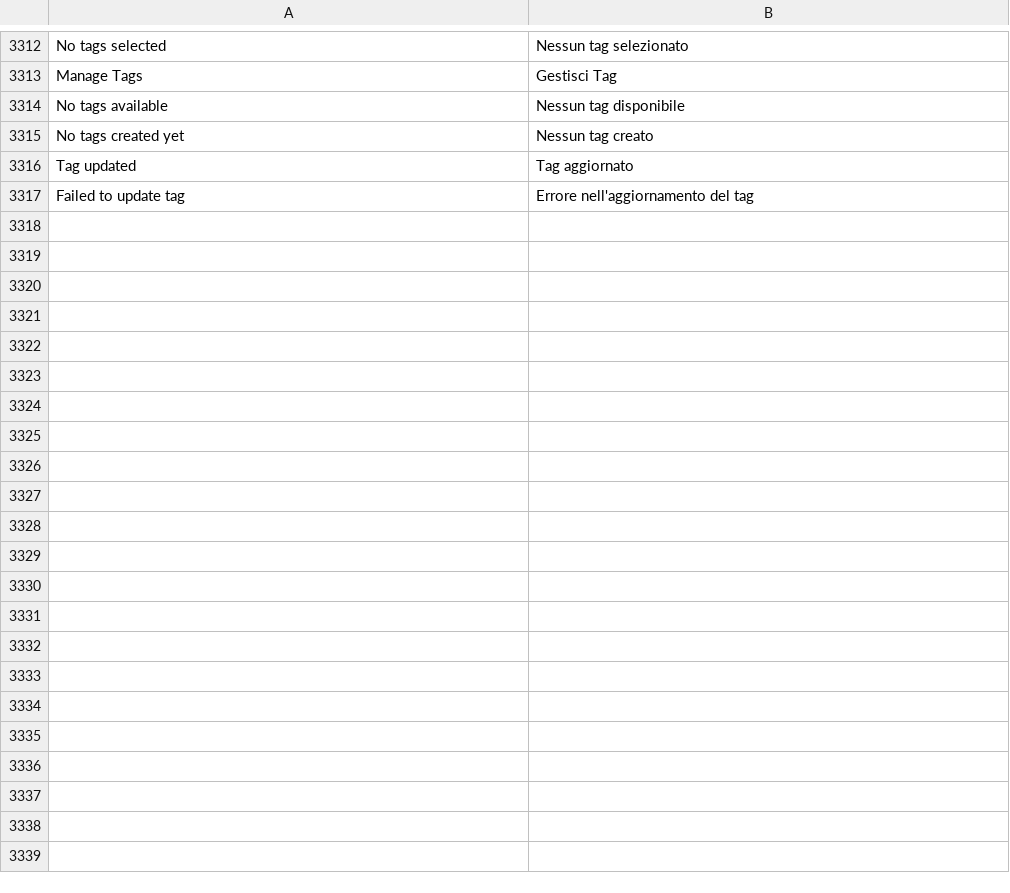
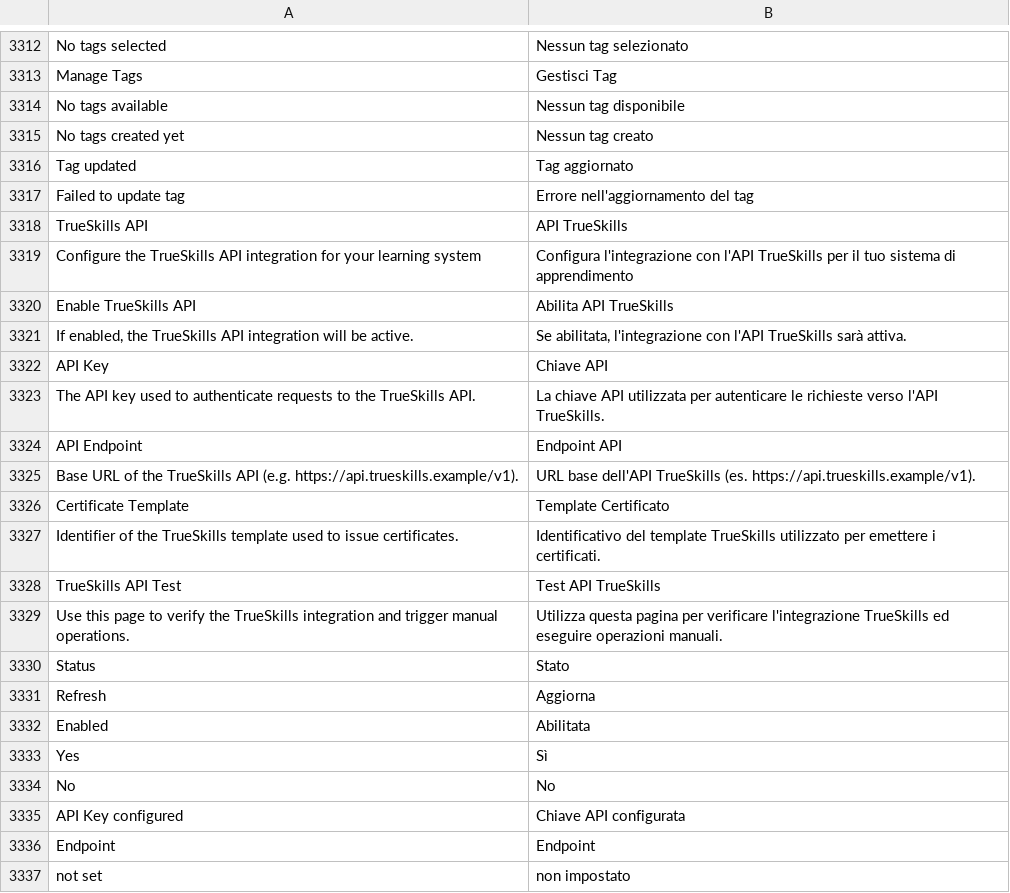
Before and after one commit to mrossi-os/lms, a CSV file: lms/translations/it.csv, drawn as a sheet; only a part is shown, gaps mark what is left out; the diff covers the shown part only; the diff names each change by its address in the sheet, - before the commit and + after, or states it on an @@ line.

Commit message:
Add settings Api connector and test connection and login with api call

```diff
--- a/lms/translations/it.csv
+++ b/lms/translations/it.csv
+row 3318: TrueSkills API | API TrueSkills
+row 3319: Configure the TrueSkills API integration for your learning system | Configura l'integrazione con l'API TrueSkills per il tuo sistema di apprendimento
+row 3320: Enable TrueSkills API | Abilita API TrueSkills
+row 3321: If enabled, the TrueSkills API integration will be active. | Se abilitata, l'integrazione con l'API TrueSkills sarà attiva.
+row 3322: API Key | Chiave API
+row 3323: The API key used to authenticate requests to the TrueSkills API. | La chiave API utilizzata per autenticare le richieste verso l'API TrueSkills.
+row 3324: API Endpoint | Endpoint API
+row 3325: Base URL of the TrueSkills API (e.g. https://api.trueskills.example/v1). | URL base dell'API TrueSkills (es. https://api.trueskills.example/v1).
+row 3326: Certificate Template | Template Certificato
+row 3327: Identifier of the TrueSkills template used to issue certificates. | Identificativo del template TrueSkills utilizzato per emettere i certificati.
+row 3328: TrueSkills API Test | Test API TrueSkills
+row 3329: Use this page to verify the TrueSkills integration and trigger manual operations. | Utilizza questa pagina per verificare l'integrazione TrueSkills ed eseguire operazioni manuali.
+row 3330: Status | Stato
+row 3331: Refresh | Aggiorna
+row 3332: Enabled | Abilitata
+row 3333: Yes | Sì
+row 3334: No | No
+row 3335: API Key configured | Chiave API configurata
+row 3336: Endpoint | Endpoint
+row 3337: not set | non impostato
```
Also changed, not shown: 14 added rows elsewhere in this file, 12 other files.
